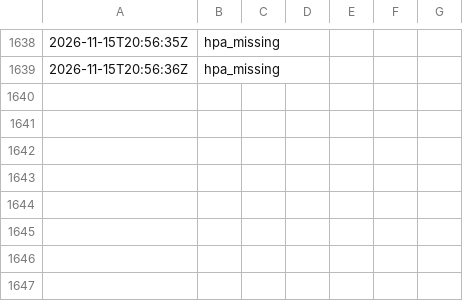
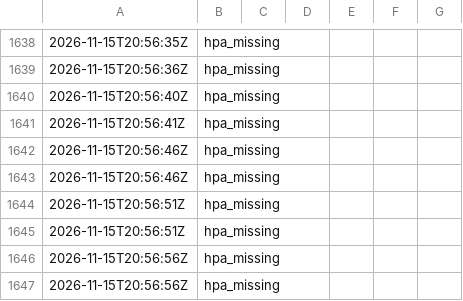
Before and after one commit to NazarenkoYura/hw11, a CSV file: evidence/exp_c_hpa_timeline.csv, drawn as a sheet; only a part is shown, gaps mark what is left out.

```diff
--- a/evidence/exp_c_hpa_timeline.csv
+++ b/evidence/exp_c_hpa_timeline.csv
@@ -1639 +1639,9 @@
 2026-11-15T20:56:36Z;hpa_missing
+2026-11-15T20:56:40Z;hpa_missing
+2026-11-15T20:56:41Z;hpa_missing
+2026-11-15T20:56:46Z;hpa_missing
+2026-11-15T20:56:46Z;hpa_missing
+2026-11-15T20:56:51Z;hpa_missing
+2026-11-15T20:56:51Z;hpa_missing
+2026-11-15T20:56:56Z;hpa_missing
+2026-11-15T20:56:56Z;hpa_missing
```
Also changed, not shown: 3 other files.
